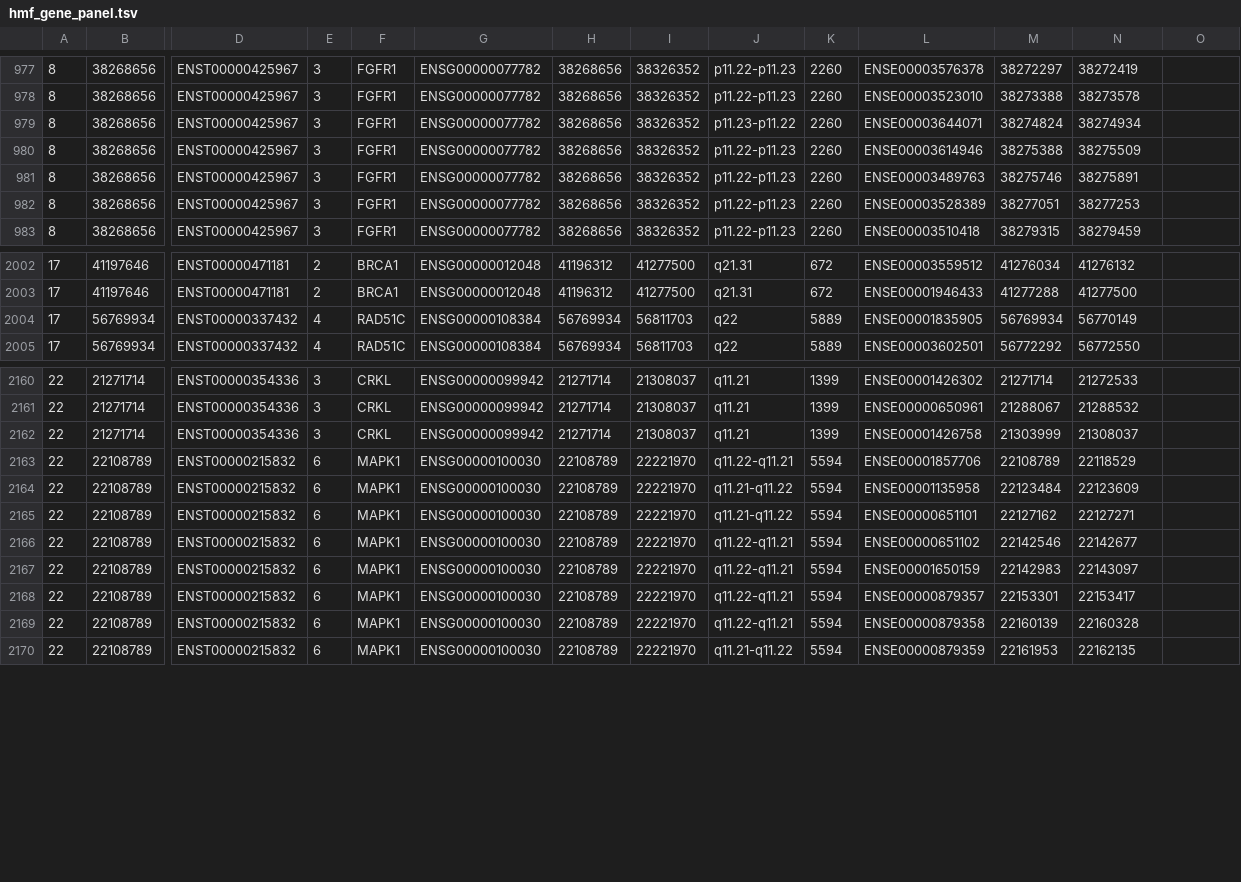
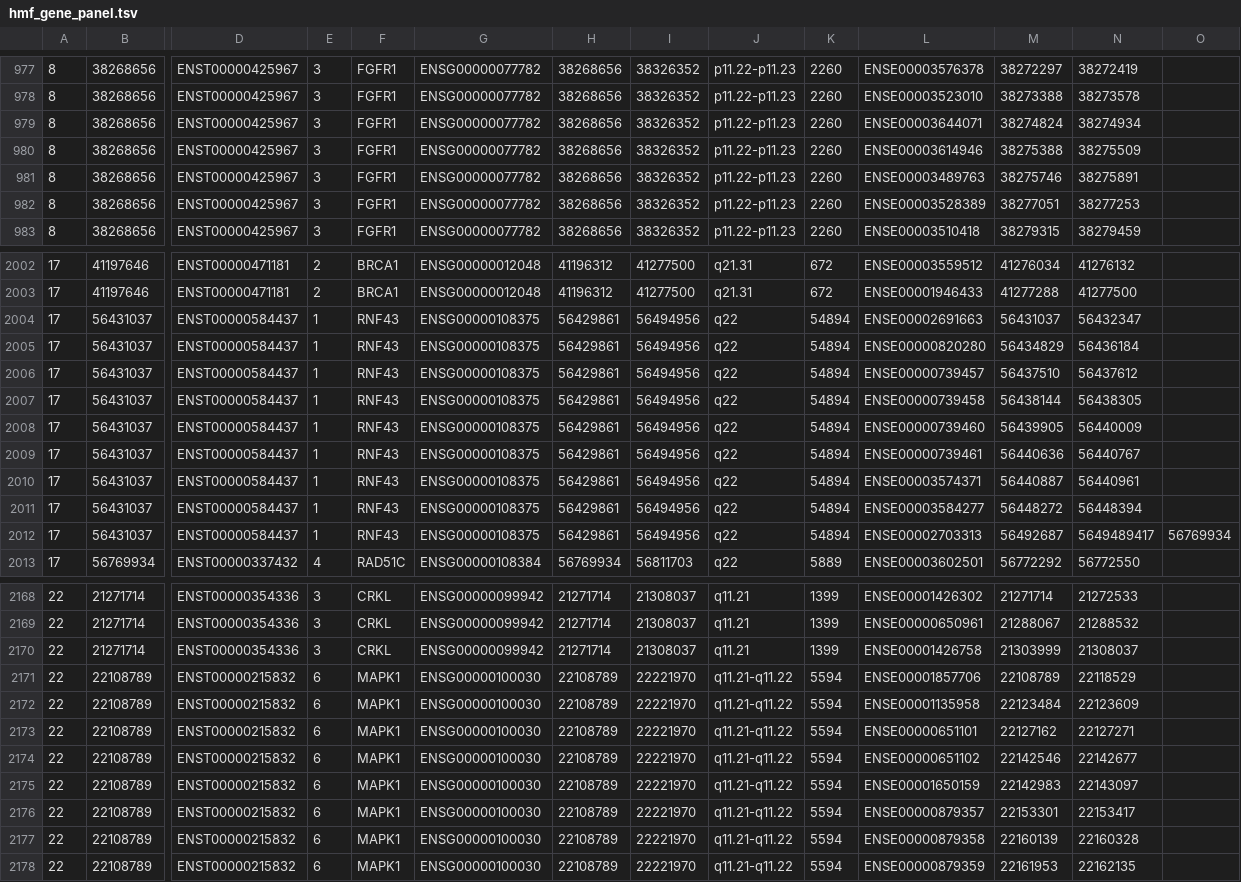
Before and after one commit to hartwigmedical/hmftools, a TSV file: hmf-gene-panel/src/main/resources/hmf_gene_panel.tsv, drawn as a sheet; only a part is shown, gaps mark what is left out; removed rows and columns are numbered as before the commit, all else as after; rows hold the shown columns only; the diff covers the shown part only; the diff names each change by its address in the sheet, - before the commit and + after, or states it on an @@ line.

Commit message:
Added RNF43 to gene panel

```diff
--- a/hmf-gene-panel/src/main/resources/hmf_gene_panel.tsv
+++ b/hmf-gene-panel/src/main/resources/hmf_gene_panel.tsv
-J979: p11.23-p11.22
+J979: p11.22-p11.23
-row 2004: 17 | 56769934 | ENST00000337432 | 4 | RAD51C | ENSG00000108384 | 56769934 | 56811703 | q22 | 5889 | ENSE00001835905 | 56769934 | 56770149
+row 2004: 17 | 56431037 | ENST00000584437 | 1 | RNF43 | ENSG00000108375 | 56429861 | 56494956 | q22 | 54894 | ENSE00002691663 | 56431037 | 56432347
+row 2005: 17 | 56431037 | ENST00000584437 | 1 | RNF43 | ENSG00000108375 | 56429861 | 56494956 | q22 | 54894 | ENSE00000820280 | 56434829 | 56436184
+row 2006: 17 | 56431037 | ENST00000584437 | 1 | RNF43 | ENSG00000108375 | 56429861 | 56494956 | q22 | 54894 | ENSE00000739457 | 56437510 | 56437612
+row 2007: 17 | 56431037 | ENST00000584437 | 1 | RNF43 | ENSG00000108375 | 56429861 | 56494956 | q22 | 54894 | ENSE00000739458 | 56438144 | 56438305
+row 2008: 17 | 56431037 | ENST00000584437 | 1 | RNF43 | ENSG00000108375 | 56429861 | 56494956 | q22 | 54894 | ENSE00000739460 | 56439905 | 56440009
+row 2009: 17 | 56431037 | ENST00000584437 | 1 | RNF43 | ENSG00000108375 | 56429861 | 56494956 | q22 | 54894 | ENSE00000739461 | 56440636 | 56440767
+row 2010: 17 | 56431037 | ENST00000584437 | 1 | RNF43 | ENSG00000108375 | 56429861 | 56494956 | q22 | 54894 | ENSE00003574371 | 56440887 | 56440961
+row 2011: 17 | 56431037 | ENST00000584437 | 1 | RNF43 | ENSG00000108375 | 56429861 | 56494956 | q22 | 54894 | ENSE00003584277 | 56448272 | 56448394
+row 2012: 17 | 56431037 | ENST00000584437 | 1 | RNF43 | ENSG00000108375 | 56429861 | 56494956 | q22 | 54894 | ENSE00002703313 | 56492687 | 5649489417 | 56769934
-J2171: q11.22-q11.21
+J2171: q11.21-q11.22
-J2174:J2177: q11.22-q11.21
+J2174:J2177: q11.21-q11.22
```
Also changed, not shown: 37 edited cells elsewhere in this file, 1 other file.
